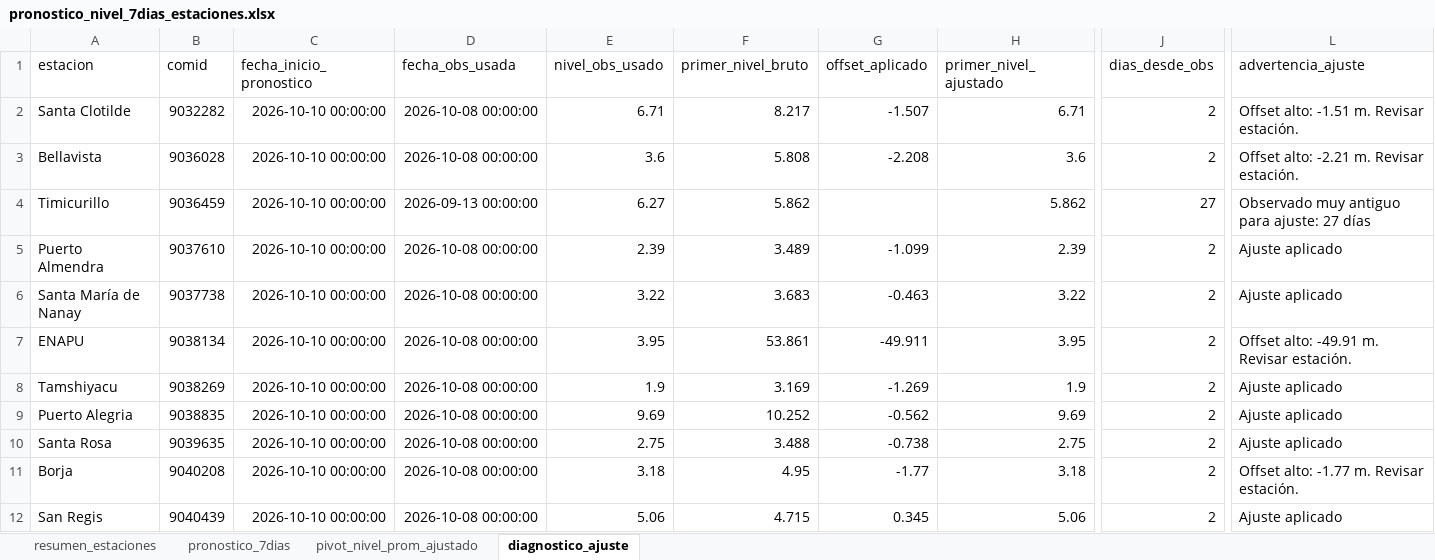
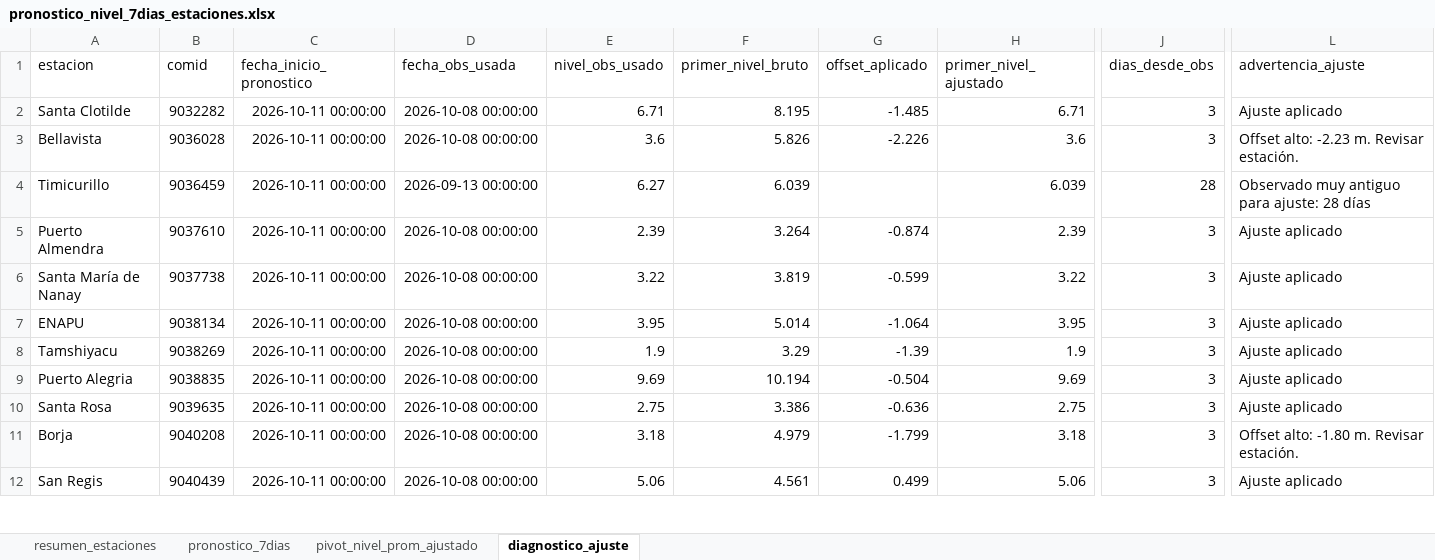
Before and after one commit to KURONO23/LoretoNivelesaCaudales, an Excel workbook: outputs/pronostico_nivel_7dias_estaciones.xlsx, sheet diagnostico_ajuste, drawn as a sheet; only a part is shown, gaps mark what is left out; values as stored, in another font and other column widths than the file's, no borders; the diff covers the shown part only; the diff names each change by its address in the sheet, - before the commit and + after, or states it on an @@ line.

```diff
--- a/outputs/pronostico_nivel_7dias_estaciones.xlsx (sheet diagnostico_ajuste)
+++ b/outputs/pronostico_nivel_7dias_estaciones.xlsx (sheet diagnostico_ajuste)
-C2:C12 (fecha_inicio_pronostico): 2026-10-10 00:00:00
+C2:C12 (fecha_inicio_pronostico): 2026-10-11 00:00:00
-F2 (primer_nivel_bruto): 8.217
+F2 (primer_nivel_bruto): 8.195
-G2 (offset_aplicado): -1.507
+G2 (offset_aplicado): -1.485
-J2:J3 (dias_desde_obs): 2
+J2:J3 (dias_desde_obs): 3
-L2 (advertencia_ajuste): Offset alto: -1.51 m. Revisar estación.
+L2 (advertencia_ajuste): Ajuste aplicado
-F3 (primer_nivel_bruto): 5.808
+F3 (primer_nivel_bruto): 5.826
-G3 (offset_aplicado): -2.208
+G3 (offset_aplicado): -2.226
-L3 (advertencia_ajuste): Offset alto: -2.21 m. Revisar estación.
+L3 (advertencia_ajuste): Offset alto: -2.23 m. Revisar estación.
-F4 (primer_nivel_bruto): 5.862
+F4 (primer_nivel_bruto): 6.039
-H4 (primer_nivel_ajustado): 5.862
+H4 (primer_nivel_ajustado): 6.039
-J4 (dias_desde_obs): 27
+J4 (dias_desde_obs): 28
-L4 (advertencia_ajuste): Observado muy antiguo para ajuste: 27 días
+L4 (advertencia_ajuste): Observado muy antiguo para ajuste: 28 días
-F5 (primer_nivel_bruto): 3.489
+F5 (primer_nivel_bruto): 3.264
-G5 (offset_aplicado): -1.099
+G5 (offset_aplicado): -0.874
-J5:J12 (dias_desde_obs): 2
+J5:J12 (dias_desde_obs): 3
-F6 (primer_nivel_bruto): 3.683
+F6 (primer_nivel_bruto): 3.819
-G6 (offset_aplicado): -0.463
+G6 (offset_aplicado): -0.599
-F7 (primer_nivel_bruto): 53.861
+F7 (primer_nivel_bruto): 5.014
-G7 (offset_aplicado): -49.911
+G7 (offset_aplicado): -1.064
-L7 (advertencia_ajuste): Offset alto: -49.91 m. Revisar estación.
+L7 (advertencia_ajuste): Ajuste aplicado
-F8 (primer_nivel_bruto): 3.169
+F8 (primer_nivel_bruto): 3.29
-G8 (offset_aplicado): -1.269
+G8 (offset_aplicado): -1.39
-F9 (primer_nivel_bruto): 10.252
+F9 (primer_nivel_bruto): 10.194
-G9 (offset_aplicado): -0.562
+G9 (offset_aplicado): -0.504
-F10 (primer_nivel_bruto): 3.488
+F10 (primer_nivel_bruto): 3.386
-G10 (offset_aplicado): -0.738
+G10 (offset_aplicado): -0.636
-F11 (primer_nivel_bruto): 4.95
+F11 (primer_nivel_bruto): 4.979
-G11 (offset_aplicado): -1.77
+G11 (offset_aplicado): -1.799
-L11 (advertencia_ajuste): Offset alto: -1.77 m. Revisar estación.
+L11 (advertencia_ajuste): Offset alto: -1.80 m. Revisar estación.
-F12 (primer_nivel_bruto): 4.715
+F12 (primer_nivel_bruto): 4.561
-G12 (offset_aplicado): 0.345
+G12 (offset_aplicado): 0.499
```
Also changed, not shown: 42 edited cells elsewhere in this sheet, sheet pronostico_7dias, sheet resumen_estaciones, sheet pivot_nivel_prom_ajustado, outputs/metricas_dwlt_estaciones.xlsx, outputs/validacion_dwlt_hasta_observado_disponible.xlsx, 10 other files.
